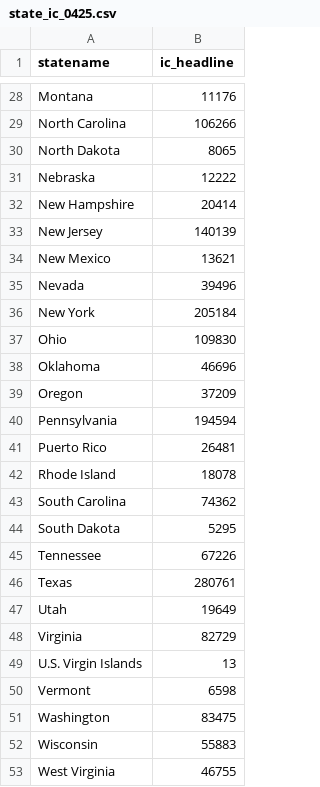
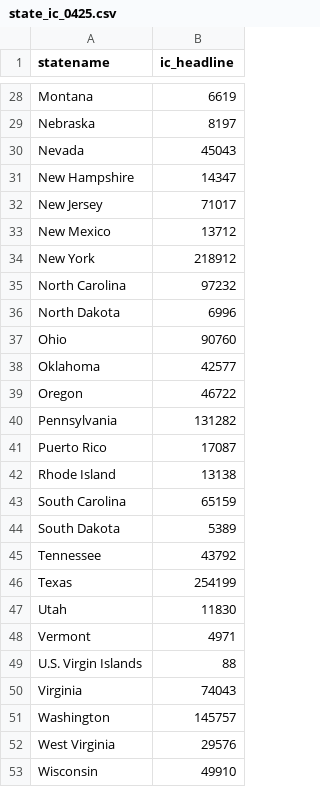
Before and after one commit to Economic/ui_ephi, a CSV file: state_ic_0425.csv, drawn as a sheet; only a part is shown, gaps mark what is left out; removed rows and columns are numbered as before the commit, all else as after; the diff covers the shown part only; the diff names each change by its address in the sheet, - before the commit and + after, or states it on an @@ line.

```diff
--- a/state_ic_0425.csv
+++ b/state_ic_0425.csv
-B28 (ic_headline): 11176
+B28 (ic_headline): 6619
-row 29: North Carolina | 106266
-row 30: North Dakota | 8065
-B29 (ic_headline): 12222
+B29 (ic_headline): 8197
+row 30: Nevada | 45043
-B31 (ic_headline): 20414
+B31 (ic_headline): 14347
-B32 (ic_headline): 140139
+B32 (ic_headline): 71017
-B33 (ic_headline): 13621
+B33 (ic_headline): 13712
-row 35: Nevada | 39496
-B34 (ic_headline): 205184
+B34 (ic_headline): 218912
+row 35: North Carolina | 97232
+row 36: North Dakota | 6996
-B37 (ic_headline): 109830
+B37 (ic_headline): 90760
-B38 (ic_headline): 46696
+B38 (ic_headline): 42577
-B39 (ic_headline): 37209
+B39 (ic_headline): 46722
-B40 (ic_headline): 194594
+B40 (ic_headline): 131282
-B41 (ic_headline): 26481
+B41 (ic_headline): 17087
-B42 (ic_headline): 18078
+B42 (ic_headline): 13138
-B43 (ic_headline): 74362
+B43 (ic_headline): 65159
-B44 (ic_headline): 5295
+B44 (ic_headline): 5389
-B45 (ic_headline): 67226
+B45 (ic_headline): 43792
-B46 (ic_headline): 280761
+B46 (ic_headline): 254199
-B47 (ic_headline): 19649
+B47 (ic_headline): 11830
-row 48: Virginia | 82729
-row 49: U.S. Virgin Islands | 13
-B48 (ic_headline): 6598
+B48 (ic_headline): 4971
+row 49: U.S. Virgin Islands | 88
+row 50: Virginia | 74043
-B51 (ic_headline): 83475
+B51 (ic_headline): 145757
-row 52: Wisconsin | 55883
-B52 (ic_headline): 46755
+B52 (ic_headline): 29576
+row 53: Wisconsin | 49910
```
Also changed, not shown: 7 added rows, 7 removed rows and 20 edited cells elsewhere in this file, ephi_industry.csv, ephi_state.csv, 3 other files.
